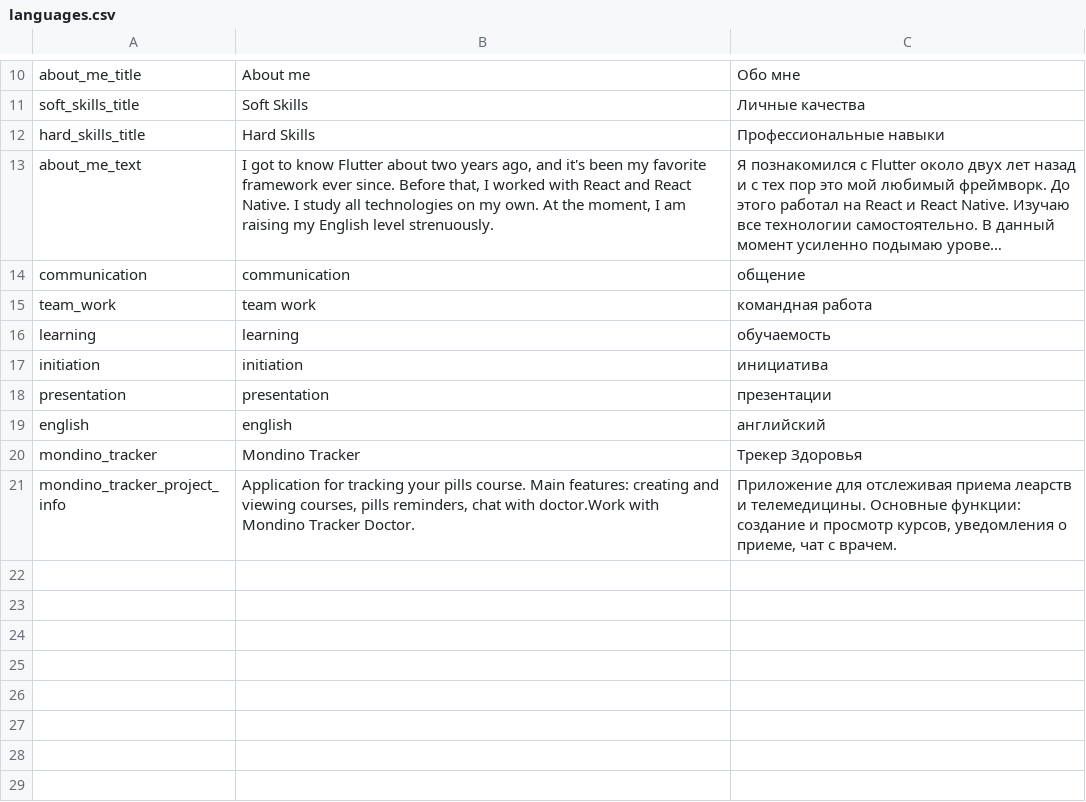
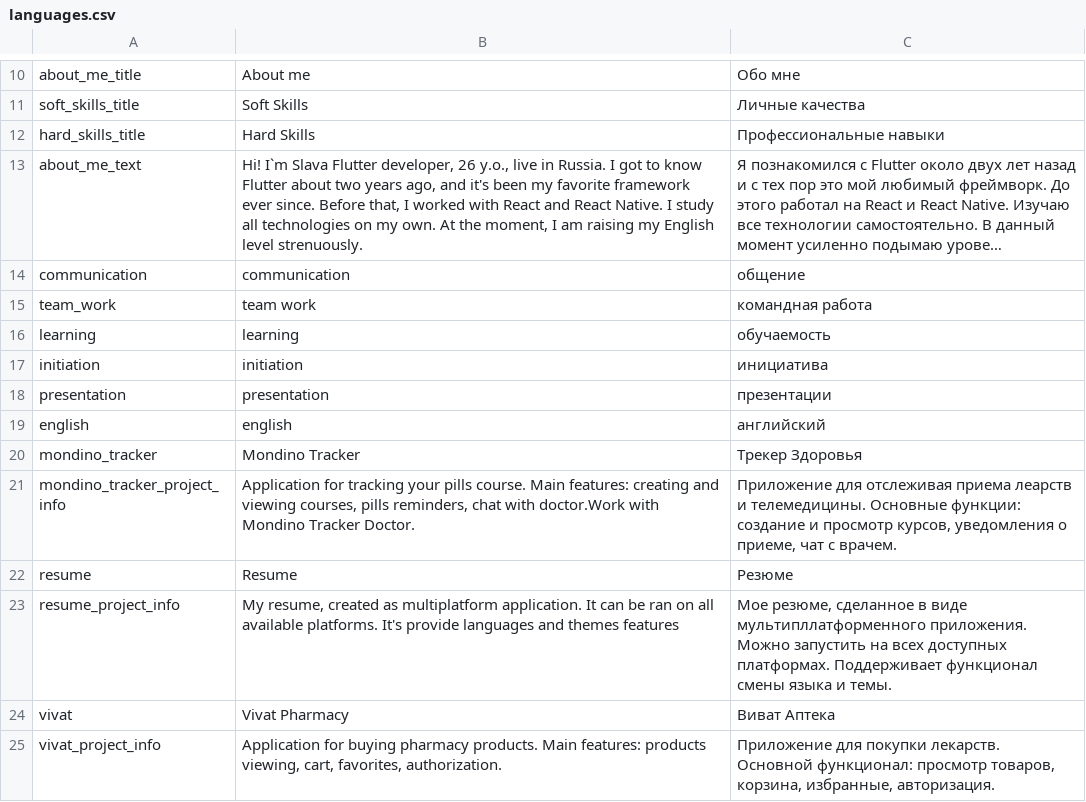
Before and after one commit to skosyrskyv/resume, a CSV file: assets/translations/languages.csv, drawn as a sheet; only a part is shown, gaps mark what is left out; long unchanged cells end in …; the diff names each change by its address in the sheet, - before the commit and + after, or states it on an @@ line.

Commit message:
Update languages.csv

```diff
--- a/assets/translations/languages.csv
+++ b/assets/translations/languages.csv
-B13: I got…
+B13: Hi! I`m Slava Flutter developer, 26 y.o., live in Russia. I got…
+row 22: resume | Resume | Резюме
+row 23: resume_project_info | My resume, created as multiplatform application. It can be ran on all available platforms. It's provide languages and themes features | Мое резюме, сделанное в виде мультипллатформенного приложения. Можно запустить на всех доступных платформах. Поддерживает функционал смены языка и темы.
+row 24: vivat | Vivat Pharmacy | Виват Аптека
+row 25: vivat_project_info | Application for buying pharmacy products. Main features: products viewing, cart, favorites, authorization. | Приложение для покупки лекарств. Основной функционал: просмотр товаров, корзина, избранные, авторизация.
```
